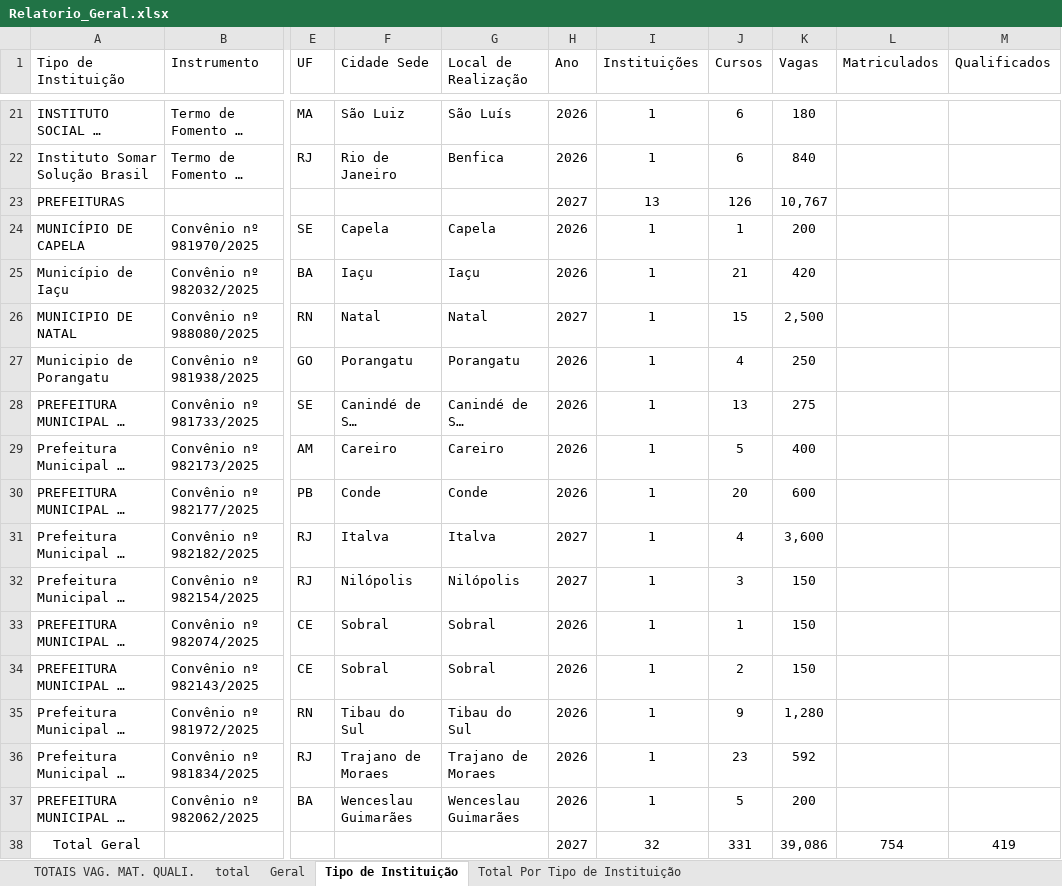
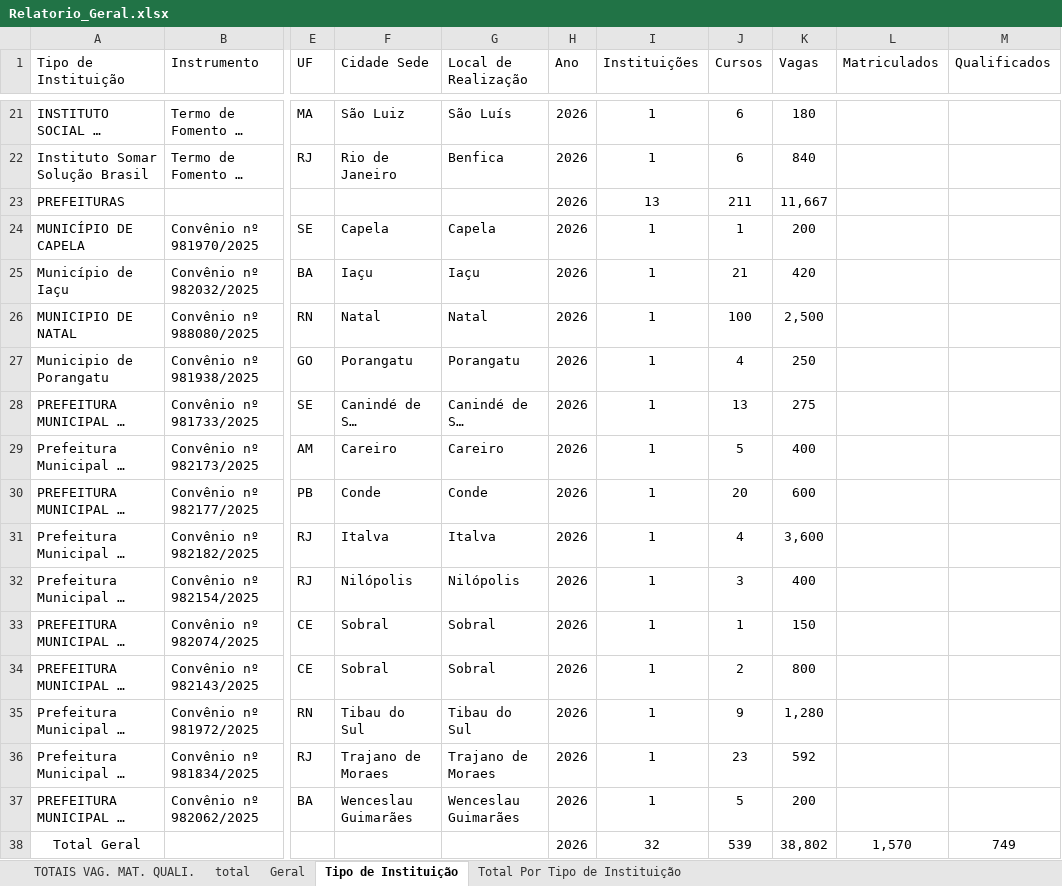
Before and after one commit to ronaldysantoss10-jpg/painel-turismo, an Excel workbook: Relatorio_Geral.xlsx, sheet Tipo de Instituição, drawn as a sheet; only a part is shown, gaps mark what is left out; long unchanged cells end in …; values as stored, in another font and other column widths than the file's, no borders; the diff covers the shown part only; the diff names each change by its address in the sheet, - before the commit and + after, or states it on an @@ line.

```diff
--- a/Relatorio_Geral.xlsx (sheet Tipo de Instituição)
+++ b/Relatorio_Geral.xlsx (sheet Tipo de Instituição)
-H23 (Ano): 2027
+H23 (Ano): 2026
-J23 (Cursos): 126
+J23 (Cursos): 211
-K23 (Vagas): 10,767
+K23 (Vagas): 11,667
-H26 (Ano): 2027
+H26 (Ano): 2026
-J26 (Cursos): 15
+J26 (Cursos): 100
-H31:H32 (Ano): 2027
+H31:H32 (Ano): 2026
-K32 (Vagas): 150
+K32 (Vagas): 400
-K34 (Vagas): 150
+K34 (Vagas): 800
-H38 (Ano): 2027
+H38 (Ano): 2026
-J38 (Cursos): 331
+J38 (Cursos): 539
-K38 (Vagas): 39,086
+K38 (Vagas): 38,802
-L38 (Matriculados): 754
+L38 (Matriculados): 1,570
-M38 (Qualificados): 419
+M38 (Qualificados): 749
```
Also changed, not shown: 30 edited cells elsewhere in this sheet, sheet total, sheet Geral, sheet Total Por Tipo de Instituição, sheet TOTAIS VAG. MAT. QUALI., charts or pictures.
